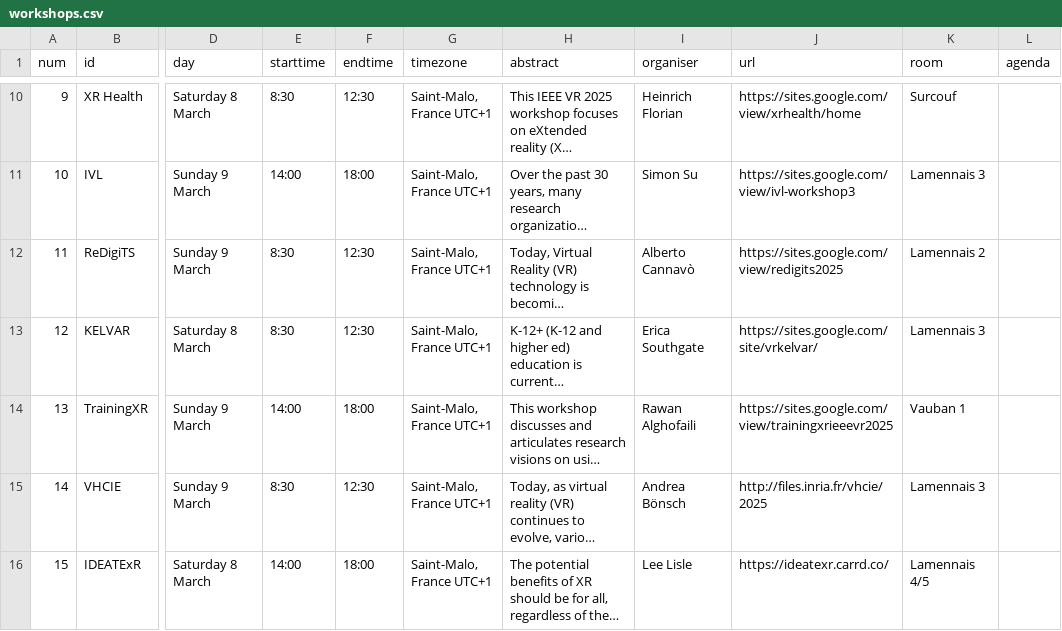
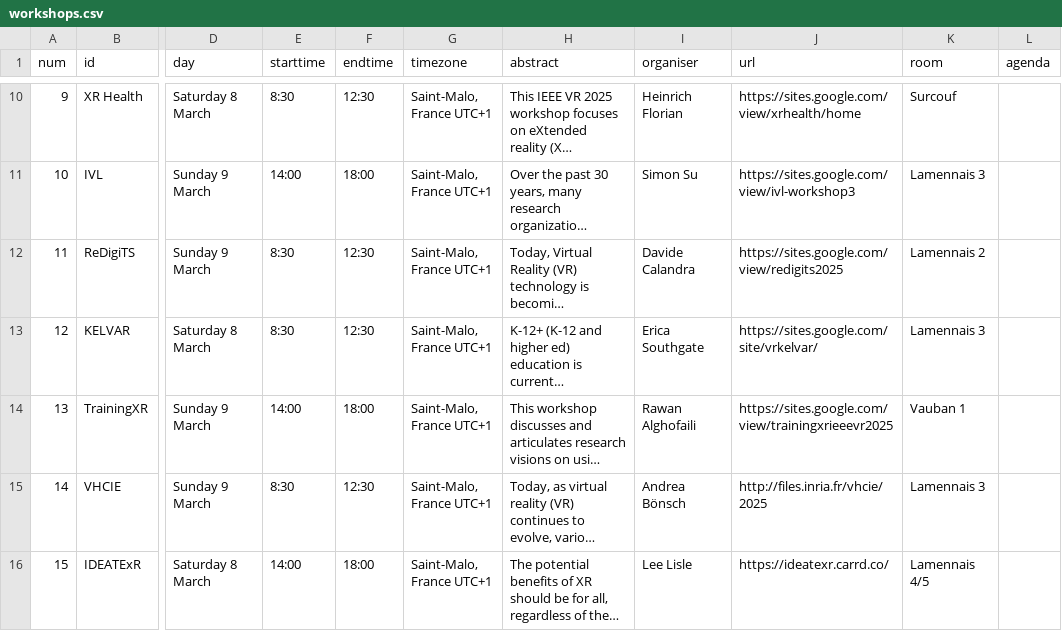
Before and after one commit to ieeevr/2026, a CSV file: _data/workshops.csv, drawn as a sheet; only a part is shown, gaps mark what is left out; long unchanged cells end in …; the diff names each change by its address in the sheet, - before the commit and + after, or states it on an @@ line.

Commit message:
Changed the name of a workshop organiser

```diff
--- a/_data/workshops.csv
+++ b/_data/workshops.csv
-I12 (organiser): Alberto Cannavò
+I12 (organiser): Davide Calandra
```
